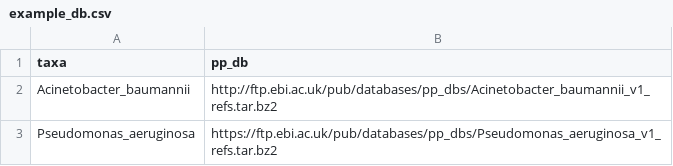
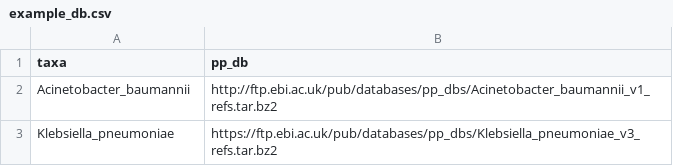
Before and after one commit to DOH-JDJ0303/bigbacter-nf, a CSV file: assets/datasets/example_db.csv, drawn as a sheet.

```diff
--- a/assets/datasets/example_db.csv
+++ b/assets/datasets/example_db.csv
@@ -2,2 +2,2 @@ taxa,pp_db
 Acinetobacter_baumannii,http://ftp.ebi.ac.uk/pub/databases/pp_dbs/Acinetobacter_baumannii_v1_refs.tar.bz2
-Pseudomonas_aeruginosa,https://ftp.ebi.ac.uk/pub/databases/pp_dbs/Pseudomonas_aeruginosa_v1_refs.tar.bz2
+Klebsiella_pneumoniae,https://ftp.ebi.ac.uk/pub/databases/pp_dbs/Klebsiella_pneumoniae_v3_refs.tar.bz2
```
Also changed, not shown: assets/datasets/example_historic.csv, assets/datasets/example_new.csv, 1 other file.
